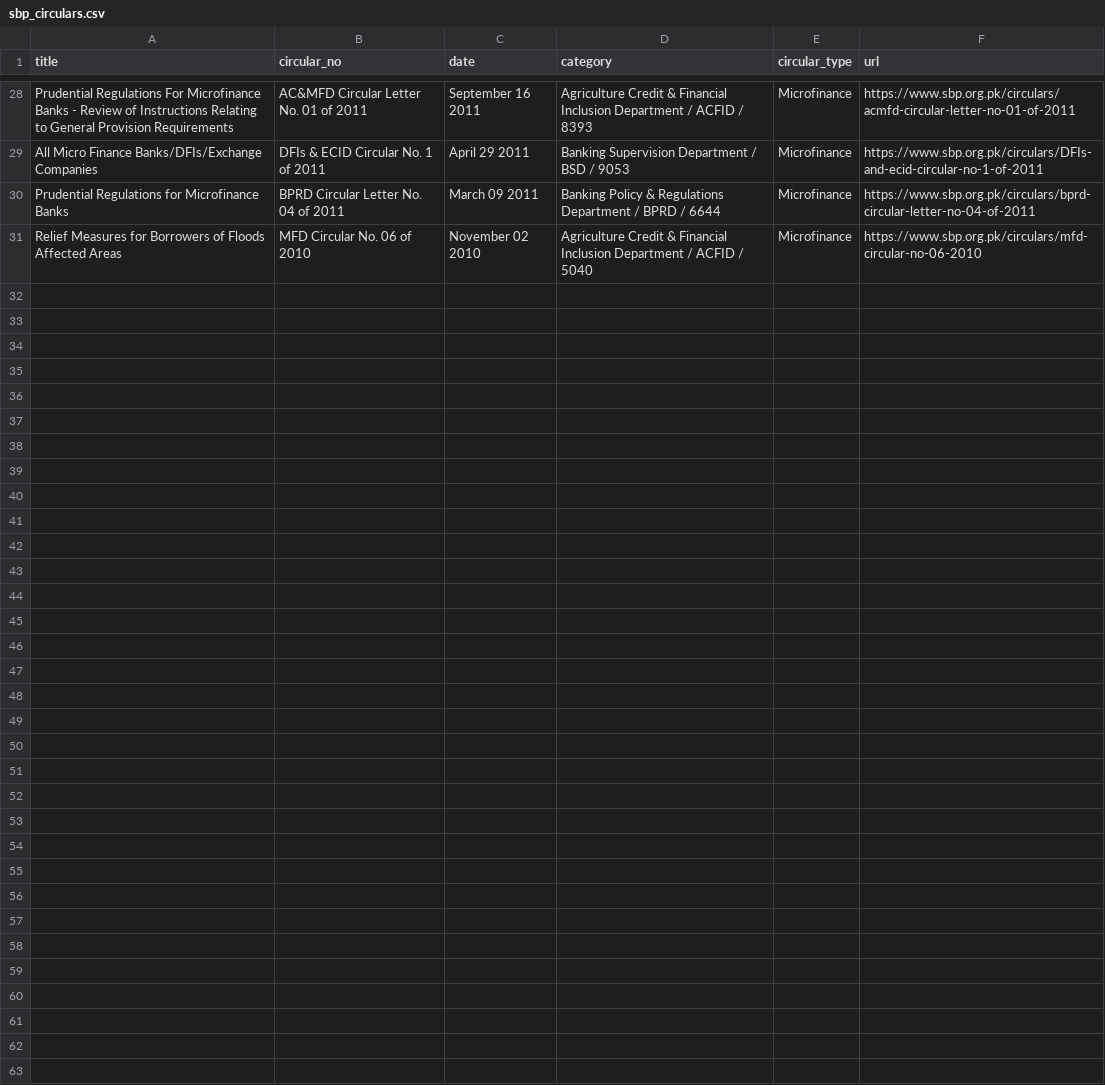
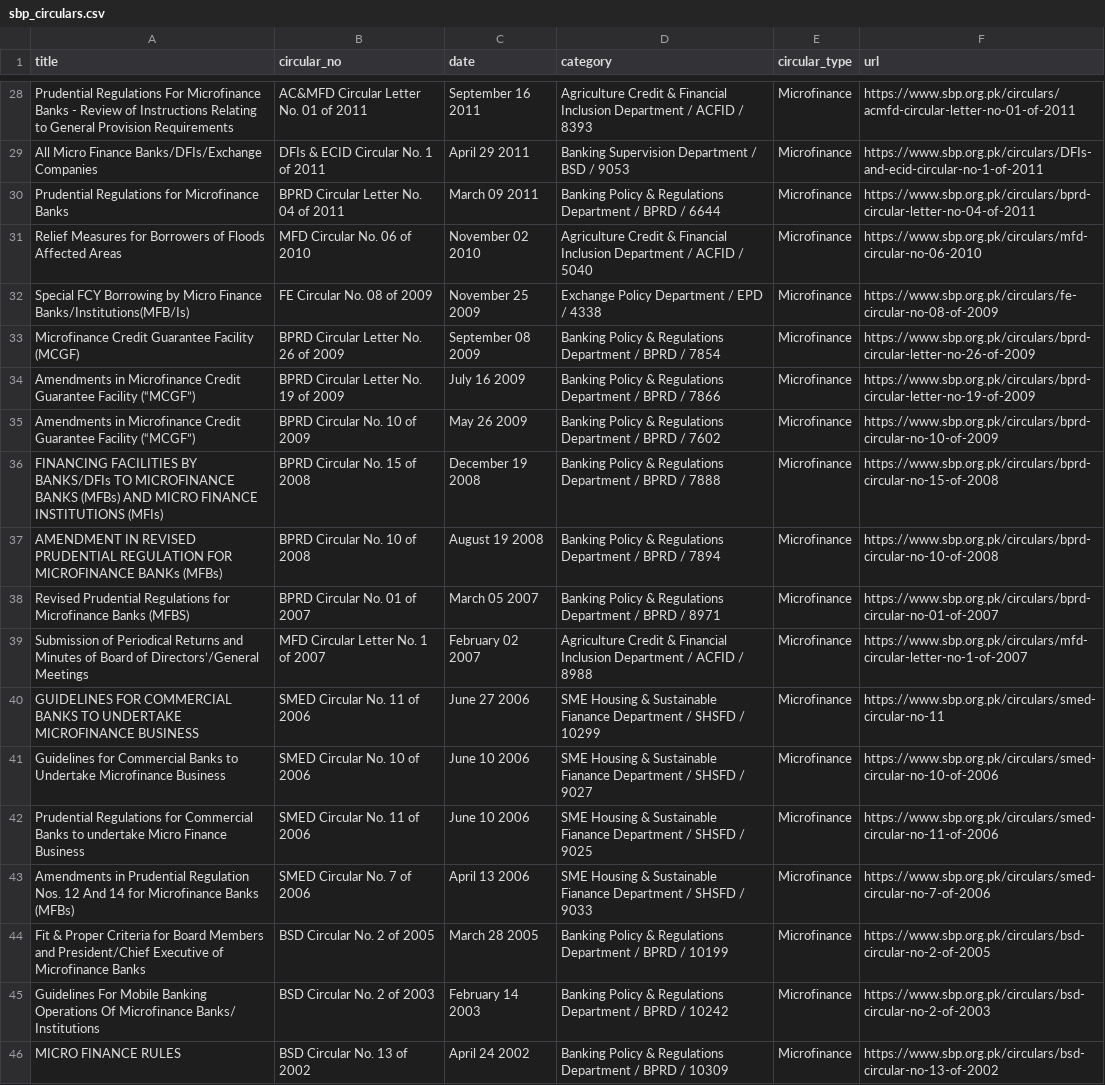
Before and after one commit to Ibaadchaudhry/SBP-Scraper, a CSV file: sbp_circulars.csv, drawn as a sheet; only a part is shown, gaps mark what is left out; the diff names each change by its address in the sheet, - before the commit and + after, or states it on an @@ line.

```diff
--- a/sbp_circulars.csv
+++ b/sbp_circulars.csv
+row 32: Special FCY Borrowing by Micro Finance Banks/Institutions(MFB/Is) | FE Circular No. 08 of 2009 | November 25 2009 | Exchange Policy Department / EPD / 4338 | Microfinance | https://www.sbp.org.pk/circulars/fe-circular-no-08-of-2009
+row 33: Microfinance Credit Guarantee Facility (MCGF) | BPRD Circular Letter No. 26 of 2009 | September 08 2009 | Banking Policy & Regulations Department / BPRD / 7854 | Microfinance | https://www.sbp.org.pk/circulars/bprd-circular-letter-no-26-of-2009
+row 34: Amendments in Microfinance Credit Guarantee Facility (“MCGF”) | BPRD Circular Letter No. 19 of 2009 | July 16 2009 | Banking Policy & Regulations Department / BPRD / 7866 | Microfinance | https://www.sbp.org.pk/circulars/bprd-circular-letter-no-19-of-2009
+row 35: Amendments in Microfinance Credit Guarantee Facility (“MCGF”) | BPRD Circular No. 10 of 2009 | May 26 2009 | Banking Policy & Regulations Department / BPRD / 7602 | Microfinance | https://www.sbp.org.pk/circulars/bprd-circular-no-10-of-2009
+row 36: FINANCING FACILITIES BY BANKS/DFIs TO MICROFINANCE BANKS (MFBs) AND MICRO FINANCE INSTITUTIONS (MFIs) | BPRD Circular No. 15 of 2008 | December 19 2008 | Banking Policy & Regulations Department / BPRD / 7888 | Microfinance | https://www.sbp.org.pk/circulars/bprd-circular-no-15-of-2008
+row 37: AMENDMENT IN REVISED PRUDENTIAL REGULATION FOR MICROFINANCE BANKs (MFBs) | BPRD Circular No. 10 of 2008 | August 19 2008 | Banking Policy & Regulations Department / BPRD / 7894 | Microfinance | https://www.sbp.org.pk/circulars/bprd-circular-no-10-of-2008
+row 38: Revised Prudential Regulations for Microfinance Banks (MFBS) | BPRD Circular No. 01 of 2007 | March 05 2007 | Banking Policy & Regulations Department / BPRD / 8971 | Microfinance | https://www.sbp.org.pk/circulars/bprd-circular-no-01-of-2007
+row 39: Submission of Periodical Returns and Minutes of Board of Directors’/General Meetings | MFD Circular Letter No. 1 of 2007 | February 02 2007 | Agriculture Credit & Financial Inclusion Department / ACFID / 8988 | Microfinance | https://www.sbp.org.pk/circulars/mfd-circular-letter-no-1-of-2007
+row 40: GUIDELINES FOR COMMERCIAL BANKS TO UNDERTAKE MICROFINANCE BUSINESS | SMED Circular No. 11 of 2006 | June 27 2006 | SME Housing & Sustainable Fianance Department / SHSFD / 10299 | Microfinance | https://www.sbp.org.pk/circulars/smed-circular-no-11
+row 41: Guidelines for Commercial Banks to Undertake Microfinance Business | SMED Circular No. 10 of 2006 | June 10 2006 | SME Housing & Sustainable Fianance Department / SHSFD / 9027 | Microfinance | https://www.sbp.org.pk/circulars/smed-circular-no-10-of-2006
+row 42: Prudential Regulations for Commercial Banks to undertake Micro Finance Business | SMED Circular No. 11 of 2006 | June 10 2006 | SME Housing & Sustainable Fianance Department / SHSFD / 9025 | Microfinance | https://www.sbp.org.pk/circulars/smed-circular-no-11-of-2006
+row 43: Amendments in Prudential Regulation Nos. 12 And 14 for Microfinance Banks (MFBs) | SMED Circular No. 7 of 2006 | April 13 2006 | SME Housing & Sustainable Fianance Department / SHSFD / 9033 | Microfinance | https://www.sbp.org.pk/circulars/smed-circular-no-7-of-2006
+row 44: Fit & Proper Criteria for Board Members and President/Chief Executive of Microfinance Banks | BSD Circular No. 2 of 2005 | March 28 2005 | Banking Policy & Regulations Department / BPRD / 10199 | Microfinance | https://www.sbp.org.pk/circulars/bsd-circular-no-2-of-2005
+row 45: Guidelines For Mobile Banking Operations Of Microfinance Banks/ Institutions | BSD Circular No. 2 of 2003 | February 14 2003 | Banking Policy & Regulations Department / BPRD / 10242 | Microfinance | https://www.sbp.org.pk/circulars/bsd-circular-no-2-of-2003
+row 46: MICRO FINANCE RULES | BSD Circular No. 13 of 2002 | April 24 2002 | Banking Policy & Regulations Department / BPRD / 10309 | Microfinance | https://www.sbp.org.pk/circulars/bsd-circular-no-13-of-2002
```
Also changed, not shown: 2 other files.
